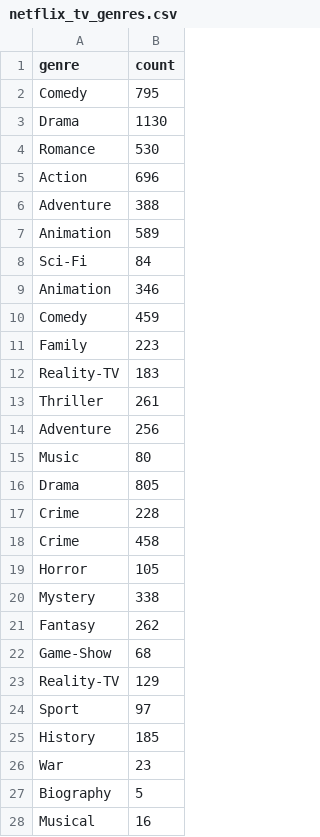
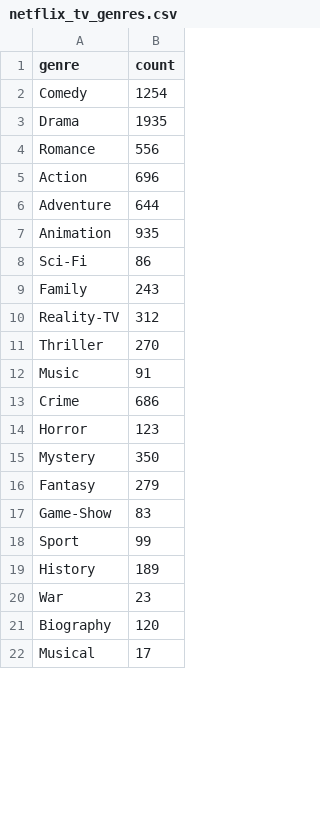
Before and after one commit to fzh3fph/dashboard-imdb, a CSV file: static/data/data_processed/netflix_tv_genres.csv, drawn as a sheet; only a part is shown; the diff covers the shown part only.

```diff
--- a/static/data/data_processed/netflix_tv_genres.csv
+++ b/static/data/data_processed/netflix_tv_genres.csv
@@ -1,25 +1,19 @@
 genre,count
-Comedy,795
- Drama,1130
- Romance,530
+Comedy,1254
+Drama,1935
+Romance,556
 Action,696
- Adventure,388
- Animation,589
- Sci-Fi,84
-Animation,346
- Comedy,459
- Family,223
-Reality-TV,183
- Thriller,261
-Adventure,256
- Music,80
-Drama,805
- Crime,228
-Crime,458
- Horror,105
- Mystery,338
- Fantasy,262
-Game-Show,68
- Reality-TV,129
- Sport,97
- History,185
+Adventure,644
+Animation,935
+Sci-Fi,86
+Family,243
+Reality-TV,312
+Thriller,270
+Music,91
+Crime,686
+Horror,123
+Mystery,350
+Fantasy,279
+Game-Show,83
+Sport,99
+History,189
@@ -27,2 +21,2 @@ Game-Show,68
- Biography,5
- Musical,16
+Biography,120
+Musical,17
```
Also changed, not shown: 16 removed rows and 3 edited cells elsewhere in this file, static/data/data_processed/amazon_movies_genres.csv, static/data/data_processed/amazon_tv_genres.csv, 19 other files.
